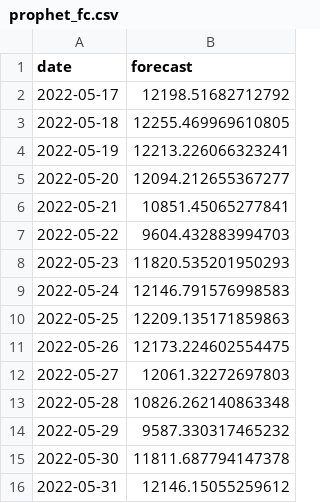
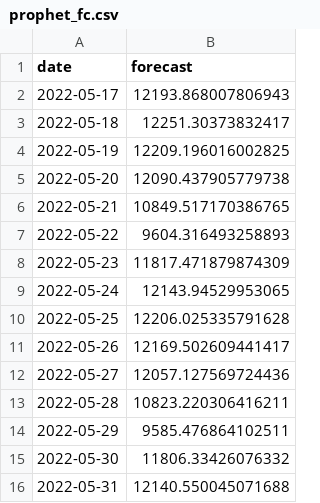
Before and after one commit to matheus-vizzotto/projecao_demanda_eletrica, a CSV file: models/forecasts/validation/prophet_fc.csv, drawn as a sheet.

```diff
--- a/models/forecasts/validation/prophet_fc.csv
+++ b/models/forecasts/validation/prophet_fc.csv
@@ -1,16 +1,16 @@
 date,forecast
-2022-05-17,12198.51682712792
-2022-05-18,12255.469969610805
-2022-05-19,12213.226066323241
-2022-05-20,12094.212655367277
-2022-05-21,10851.45065277841
-2022-05-22,9604.432883994703
-2022-05-23,11820.535201950293
-2022-05-24,12146.791576998583
-2022-05-25,12209.135171859863
-2022-05-26,12173.224602554475
-2022-05-27,12061.32272697803
-2022-05-28,10826.262140863348
-2022-05-29,9587.330317465232
-2022-05-30,11811.687794147378
-2022-05-31,12146.15055259612
+2022-05-17,12193.868007806943
+2022-05-18,12251.30373832417
+2022-05-19,12209.196016002825
+2022-05-20,12090.437905779738
+2022-05-21,10849.517170386765
+2022-05-22,9604.316493258893
+2022-05-23,11817.471879874309
+2022-05-24,12143.94529953065
+2022-05-25,12206.025335791628
+2022-05-26,12169.502609441417
+2022-05-27,12057.127569724436
+2022-05-28,10823.220306416211
+2022-05-29,9585.476864102511
+2022-05-30,11806.33426076332
+2022-05-31,12140.550045071688
```
Also changed, not shown: 5 other files.
